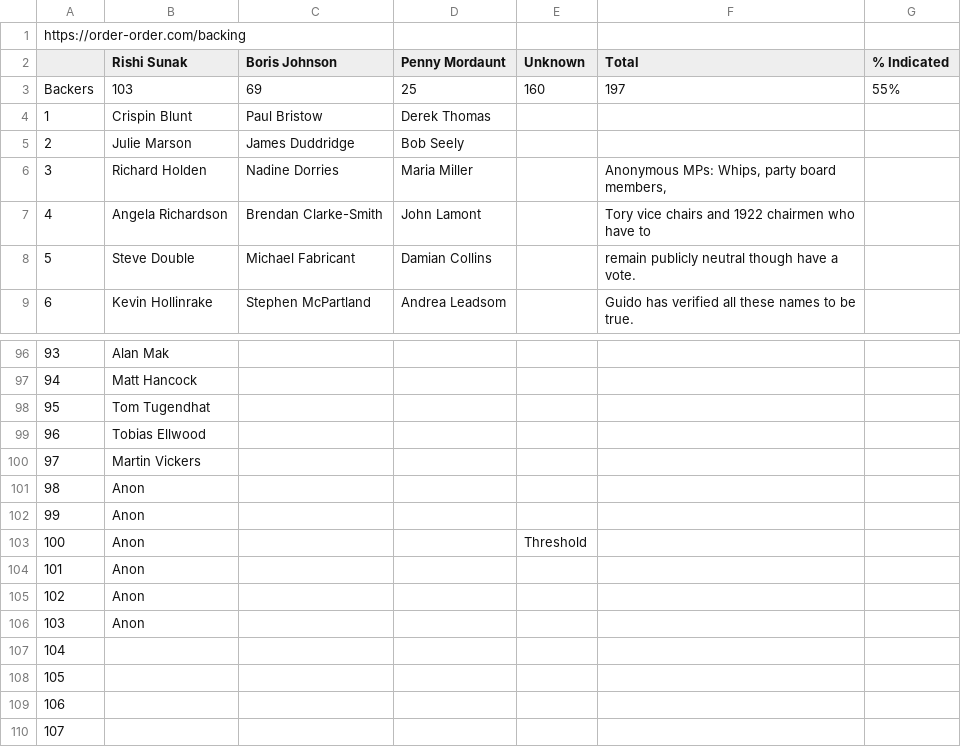
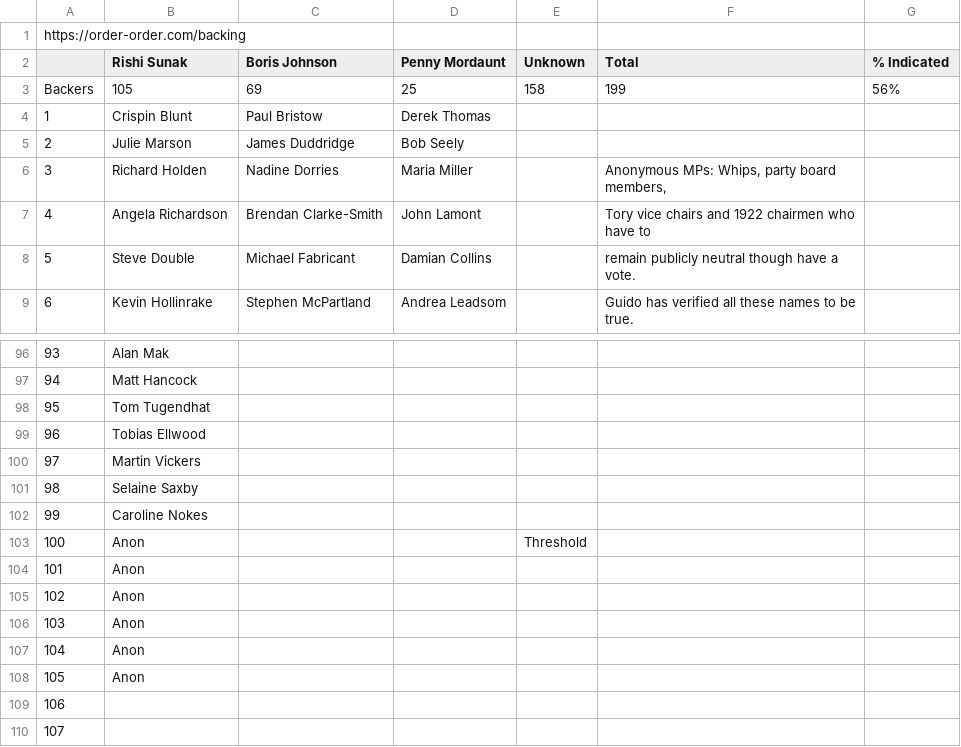
Before and after one commit to tomviner/scrape-tory-nominations, a CSV file: noms.csv, drawn as a sheet; only a part is shown, gaps mark what is left out.

```diff
--- a/noms.csv
+++ b/noms.csv
@@ -2,3 +2,3 @@ https://order-order.com/backing,,,,,,
 ,Rishi Sunak,Boris Johnson,Penny Mordaunt,Unknown,Total,% Indicated
-Backers,103,69,25,160,197,55%
+Backers,105,69,25,158,199,56%
 1,Crispin Blunt,Paul Bristow,Derek Thomas,,,
@@ -100,4 +100,4 @@ Backers,103,69,25,160,197,55%
 97,Martin Vickers,,,,,
-98,Anon,,,,,
-99,Anon,,,,,
+98,Selaine Saxby,,,,,
+99,Caroline Nokes,,,,,
 100,Anon,,,Threshold,,
@@ -106,4 +106,4 @@ Backers,103,69,25,160,197,55%
 103,Anon,,,,,
-104,,,,,,
-105,,,,,,
+104,Anon,,,,,
+105,Anon,,,,,
 106,,,,,,
```
